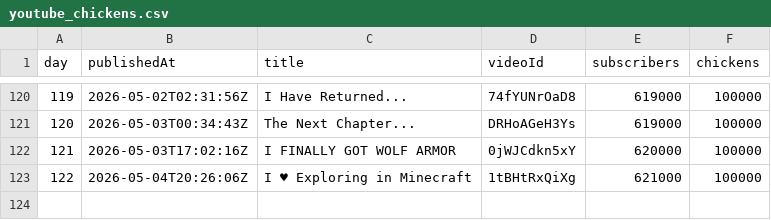
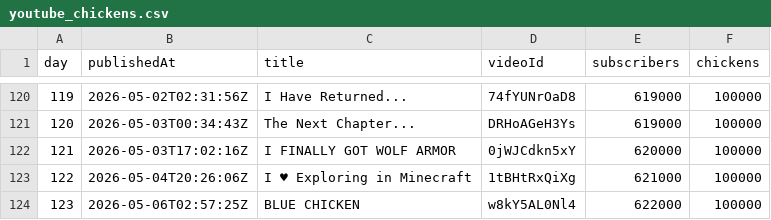
Before and after one commit to AdrianGev/ryan3000-statistics, a CSV file: youtube_chickens.csv, drawn as a sheet; only a part is shown, gaps mark what is left out; the diff names each change by its address in the sheet, - before the commit and + after, or states it on an @@ line.

```diff
--- a/youtube_chickens.csv
+++ b/youtube_chickens.csv
+row 124: 123 | 2026-05-06T02:57:25Z | BLUE CHICKEN | w8kY5AL0Nl4 | 622000 | 100000
```
Also changed, not shown: 1 other file.
